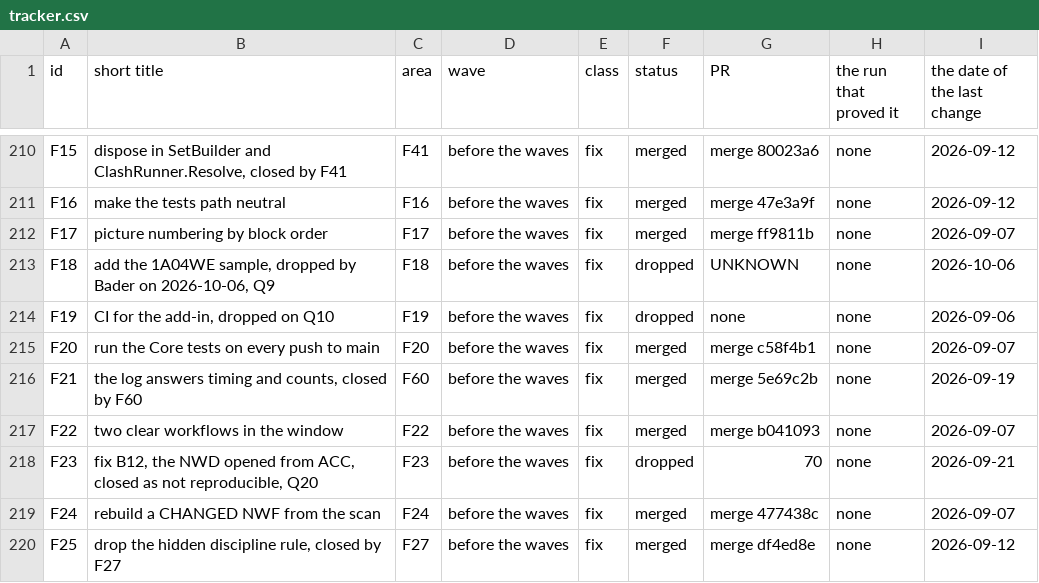
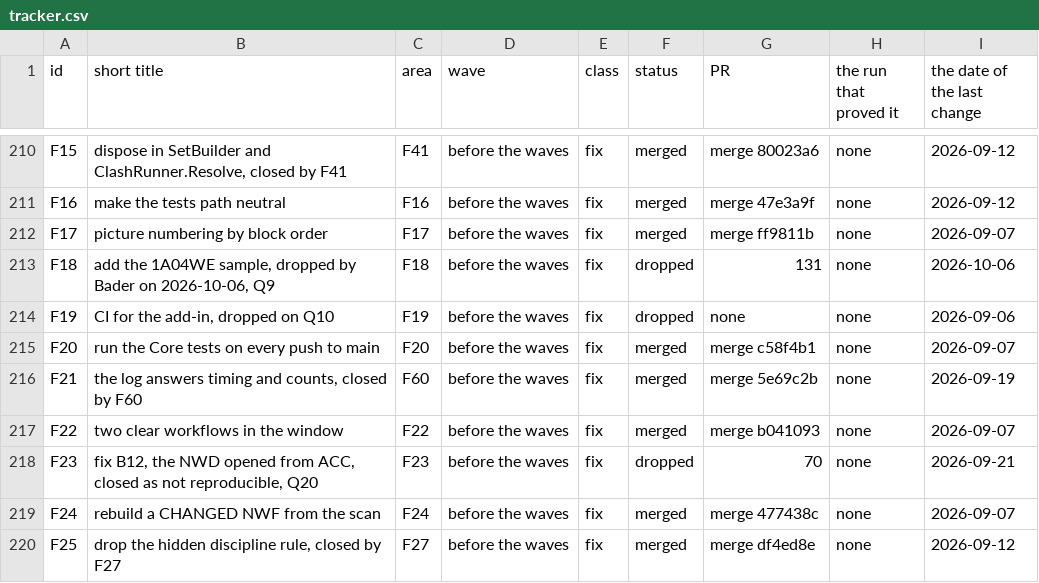
Before and after one commit to baderrahal/PAR_NWC-Federator-V2, a CSV file: steps/tracker.csv, drawn as a sheet; only a part is shown, gaps mark what is left out; the diff covers the shown part only.

```diff
--- a/steps/tracker.csv
+++ b/steps/tracker.csv
@@ -212,3 +212,3 @@ F16,make the tests path neutral,F16,before the waves,fix,merged,merge 47e3a9f,no
 F17,picture numbering by block order,F17,before the waves,fix,merged,merge ff9811b,none,2026-09-07
-F18,"add the 1A04WE sample, dropped by Bader on 2026-10-06, Q9",F18,before the waves,fix,dropped,UNKNOWN,none,2026-10-06
+F18,"add the 1A04WE sample, dropped by Bader on 2026-10-06, Q9",F18,before the waves,fix,dropped,131,none,2026-10-06
 F19,"CI for the add-in, dropped on Q10",F19,before the waves,fix,dropped,none,none,2026-09-06
```
Also changed, not shown: 46 edited cells elsewhere in this file, 3 other files.
